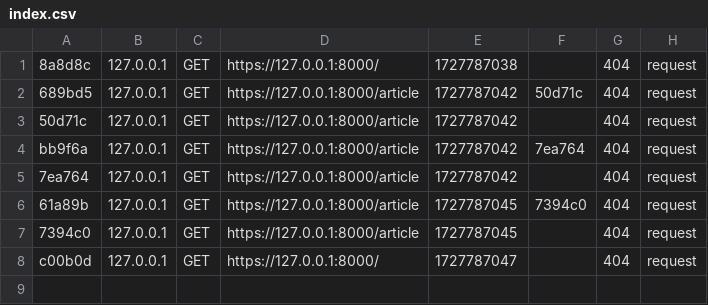
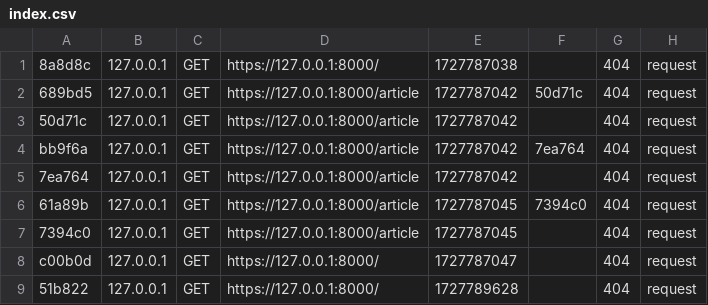
Before and after one commit to Wolphen/Projet_Symfony, a CSV file: var/cache/dev/profiler/index.csv, drawn as a sheet; the diff names each change by its address in the sheet, - before the commit and + after, or states it on an @@ line.

```diff
--- a/var/cache/dev/profiler/index.csv
+++ b/var/cache/dev/profiler/index.csv
+row 9: 51b822 | 127.0.0.1 | GET | https://127.0.0.1:8000/ | 1727789628 |  | 404 | request
```
Also changed, not shown: 15 other files.
